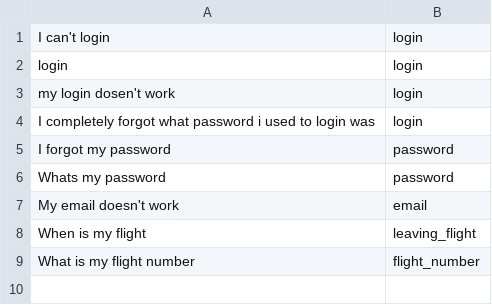
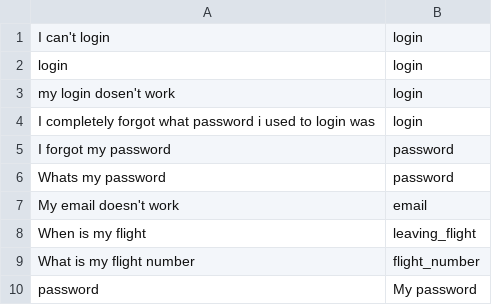
Before and after one commit to jugrajb/Support-Chatbot, a CSV file: project/src/questions.csv, drawn as a sheet.

```diff
--- a/project/src/questions.csv
+++ b/project/src/questions.csv
@@ -9 +9,2 @@ When is my flight, leaving_flight
 What is my flight number, flight_number
+password,My password
```
Also changed, not shown: 5 other files.
